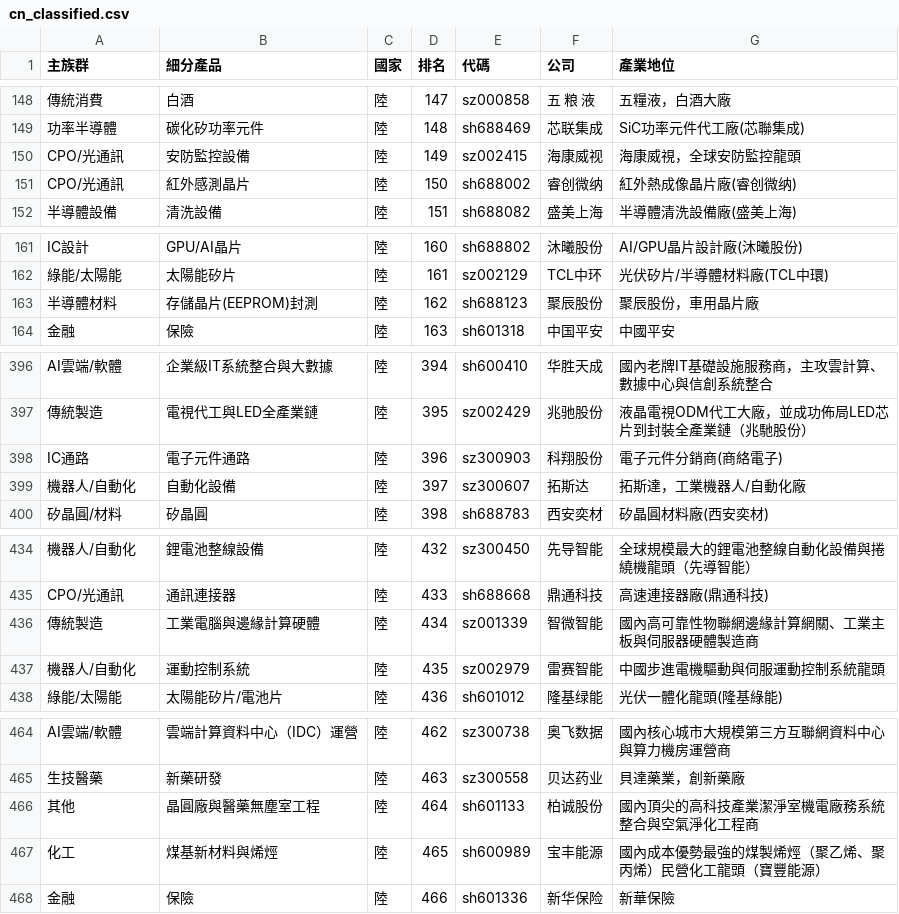
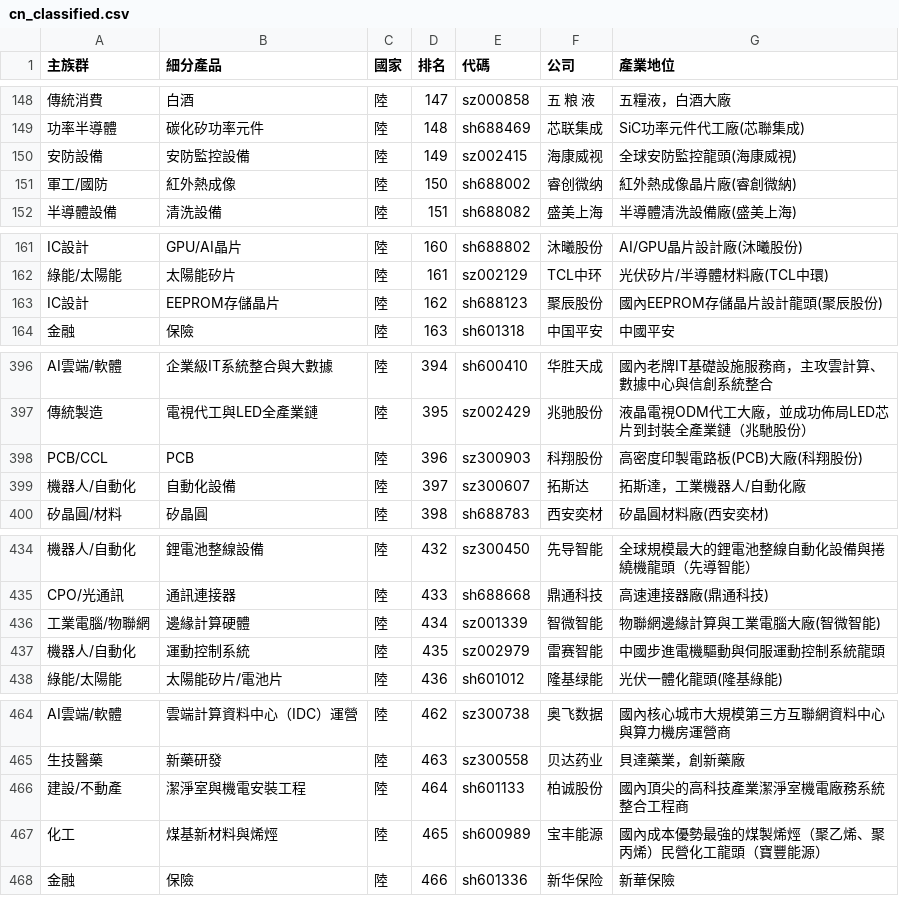
Before and after one commit to waytogolol/stock-dashboard, a CSV file: cn_classified.csv, drawn as a sheet; only a part is shown, gaps mark what is left out; the diff covers the shown part only; the diff names each change by its address in the sheet, - before the commit and + after, or states it on an @@ line.

```diff
--- a/cn_classified.csv
+++ b/cn_classified.csv
-A150 (主族群): CPO/光通訊
+A150 (主族群): 安防設備
-G150 (產業地位): 海康威視，全球安防監控龍頭
+G150 (產業地位): 全球安防監控龍頭(海康威視)
-A151 (主族群): CPO/光通訊
+A151 (主族群): 軍工/國防
-B151 (細分產品): 紅外感測晶片
+B151 (細分產品): 紅外熱成像
-G151 (產業地位): 紅外熱成像晶片廠(睿创微纳)
+G151 (產業地位): 紅外熱成像晶片廠(睿創微納)
-A163 (主族群): 半導體材料
+A163 (主族群): IC設計
-B163 (細分產品): 存儲晶片(EEPROM)封測
+B163 (細分產品): EEPROM存儲晶片
-G163 (產業地位): 聚辰股份，車用晶片廠
+G163 (產業地位): 國內EEPROM存儲晶片設計龍頭(聚辰股份)
-A398 (主族群): IC通路
+A398 (主族群): PCB/CCL
-B398 (細分產品): 電子元件通路
+B398 (細分產品): PCB
-G398 (產業地位): 電子元件分銷商(商絡電子)
+G398 (產業地位): 高密度印製電路板(PCB)大廠(科翔股份)
-A436 (主族群): 傳統製造
+A436 (主族群): 工業電腦/物聯網
-B436 (細分產品): 工業電腦與邊緣計算硬體
+B436 (細分產品): 邊緣計算硬體
-G436 (產業地位): 國內高可靠性物聯網邊緣計算網關、工業主板與伺服器硬體製造商
+G436 (產業地位): 物聯網邊緣計算與工業電腦大廠(智微智能)
-A466 (主族群): 其他
+A466 (主族群): 建設/不動產
-B466 (細分產品): 晶圓廠與醫藥無塵室工程
+B466 (細分產品): 潔淨室與機電安裝工程
-G466 (產業地位): 國內頂尖的高科技產業潔淨室機電廠務系統整合與空氣淨化工程商
+G466 (產業地位): 國內頂尖的高科技產業潔淨室機電廠務系統整合工程商
```
Also changed, not shown: 16 edited cells elsewhere in this file, all_classified.csv, jp_classified.csv, 16 other files.
